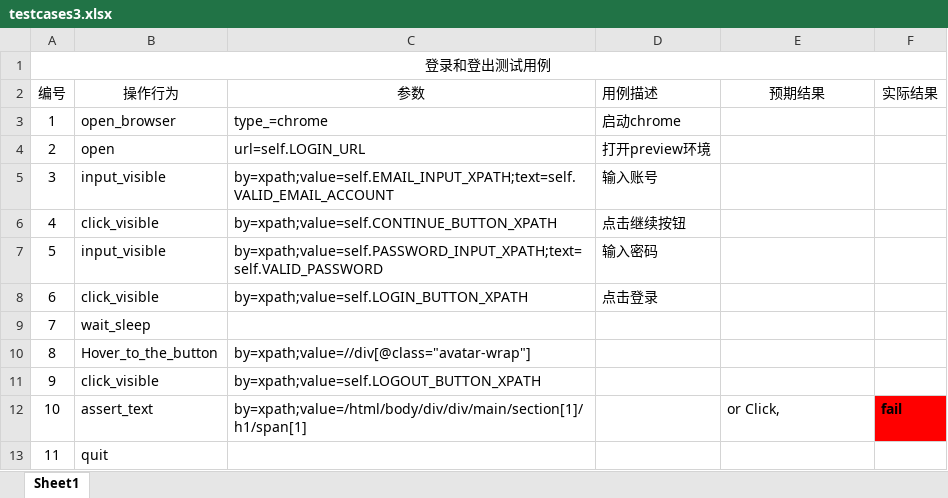
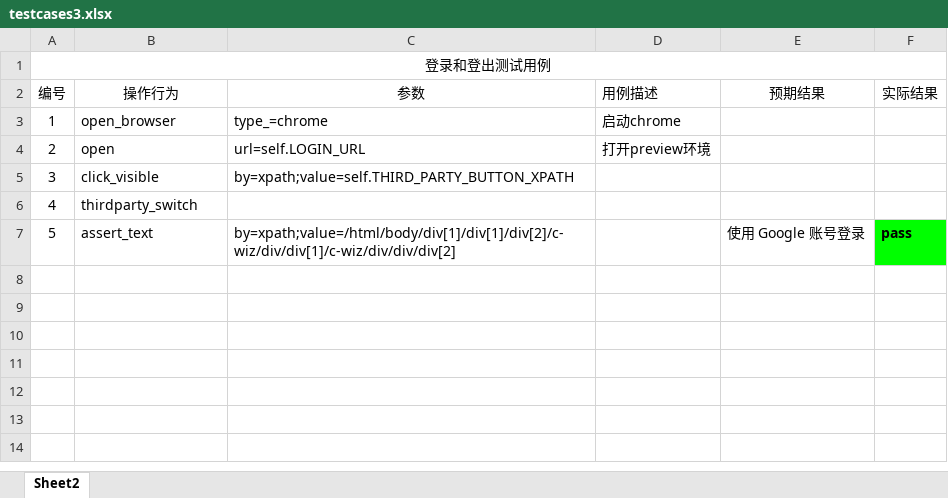
Before and after one commit to CXCXCXC777/PythonProject, an Excel workbook: HAIMETA_data_driver_framework/test_data/testcases3.xlsx, sheet Sheet2, drawn as a sheet; values as stored, in another font and other column widths than the file's, no borders; removed rows and columns are numbered as before the commit, all else as after; the diff names each change by its address in the sheet, - before the commit and + after, or states it on an @@ line.

Commit message:
4/11 framework update

```diff
--- a/HAIMETA_data_driver_framework/test_data/testcases3.xlsx (sheet Sheet2)
+++ b/HAIMETA_data_driver_framework/test_data/testcases3.xlsx (sheet Sheet2)
-sheet tab: Sheet1
+sheet tab: Sheet2
-row 5: 3 | input_visible | by=xpath;value=self.EMAIL_INPUT_XPATH;text=self.VALID_EMAIL_ACCOUNT | 输入账号
-row 6: 4 | click_visible | by=xpath;value=self.CONTINUE_BUTTON_XPATH | 点击继续按钮
-row 7: 5 | input_visible | by=xpath;value=self.PASSWORD_INPUT_XPATH;text=self.VALID_PASSWORD | 输入密码
-row 8: 6 | click_visible | by=xpath;value=self.LOGIN_BUTTON_XPATH | 点击登录
-row 9: 7 | wait_sleep
-row 10: 8 | Hover_to_the_button | by=xpath;value=//div[@class="avatar-wrap"]
@@ column A (编号) renumbered between rows 5 and 6 @@
-C5 (参数): by=xpath;value=self.LOGOUT_BUTTON_XPATH
+C5 (参数): by=xpath;value=self.THIRD_PARTY_BUTTON_XPATH
-row 12: 10 | assert_text | by=xpath;value=/html/body/div/div/main/section[1]/h1/span[1] |  | or Click, | fail
-B6 (操作行为): quit
+B6 (操作行为): thirdparty_switch
+row 7: 5 | assert_text | by=xpath;value=/html/body/div[1]/div[1]/div[2]/c-wiz/div/div[1]/c-wiz/div/div/div[2] |  | 使用 Google 账号登录 | pass
```
Also changed, not shown: 10 other files.
